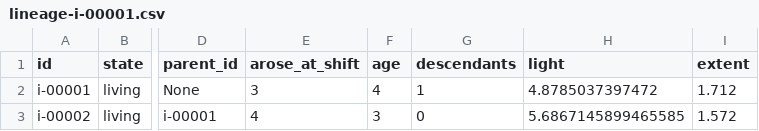
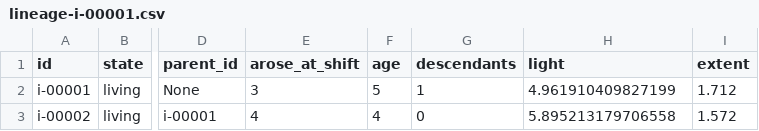
Before and after one commit to The-Nonhuman-Institute/dept-nonhuman-territories, a CSV file: basin-04/exports/lineage-i-00001.csv, drawn as a sheet; only a part is shown, gaps mark what is left out; the diff names each change by its address in the sheet, - before the commit and + after, or states it on an @@ line.

```diff
--- a/basin-04/exports/lineage-i-00001.csv
+++ b/basin-04/exports/lineage-i-00001.csv
-F2 (age): 4
+F2 (age): 5
-H2 (light): 4.8785037397472
+H2 (light): 4.961910409827199
-F3 (age): 3
+F3 (age): 4
-H3 (light): 5.6867145899465585
+H3 (light): 5.895213179706558
```
Also changed, not shown: basin-04/exports/shiftlog.csv, 27 other files.
